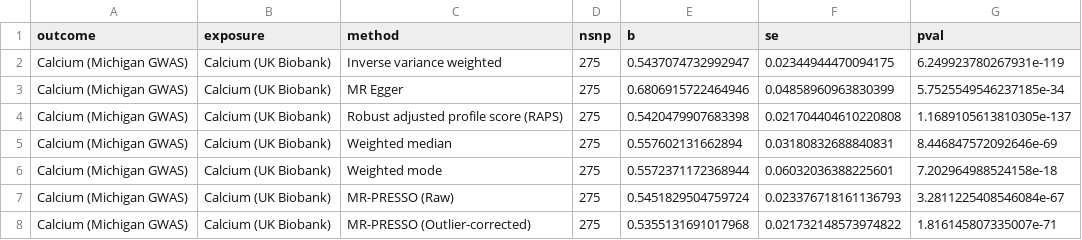
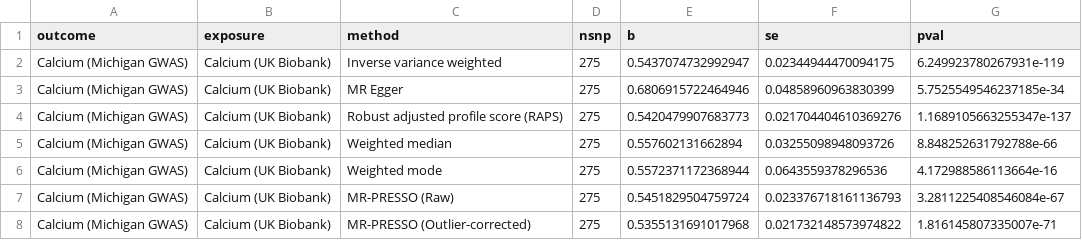
Before and after one commit to BridgesLab/PrecisionNutrition, a CSV file: Human Genetics/MR Results - Calcium Postive Control.csv, drawn as a sheet.

Commit message:
Updated CAUSE interpretation for calcium-calcium, part of issue #7

```diff
--- a/Human Genetics/MR Results - Calcium Postive Control.csv
+++ b/Human Genetics/MR Results - Calcium Postive Control.csv
@@ -3,5 +3,5 @@ Calcium (Michigan GWAS),Calcium (UK Biobank),Inverse variance weighted,275,0.543
 Calcium (Michigan GWAS),Calcium (UK Biobank),MR Egger,275,0.6806915722464946,0.04858960963830399,5.7525549546237185e-34
-Calcium (Michigan GWAS),Calcium (UK Biobank),Robust adjusted profile score (RAPS),275,0.5420479907683398,0.021704404610220808,1.1689105613810305e-137
-Calcium (Michigan GWAS),Calcium (UK Biobank),Weighted median,275,0.557602131662894,0.03180832688840831,8.446847572092646e-69
-Calcium (Michigan GWAS),Calcium (UK Biobank),Weighted mode,275,0.5572371172368944,0.06032036388225601,7.202964988524158e-18
+Calcium (Michigan GWAS),Calcium (UK Biobank),Robust adjusted profile score (RAPS),275,0.5420479907683773,0.021704404610369276,1.1689105663255347e-137
+Calcium (Michigan GWAS),Calcium (UK Biobank),Weighted median,275,0.557602131662894,0.03255098948093726,8.848252631792788e-66
+Calcium (Michigan GWAS),Calcium (UK Biobank),Weighted mode,275,0.5572371172368944,0.0643559378296536,4.172988586113664e-16
 Calcium (Michigan GWAS),Calcium (UK Biobank),MR-PRESSO (Raw),275,0.5451829504759724,0.023376718161136793,3.2811225408546084e-67
```
Also changed, not shown: 13 other files.
